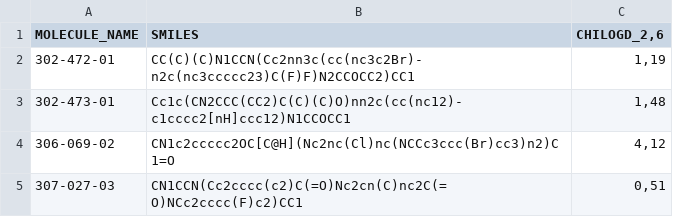
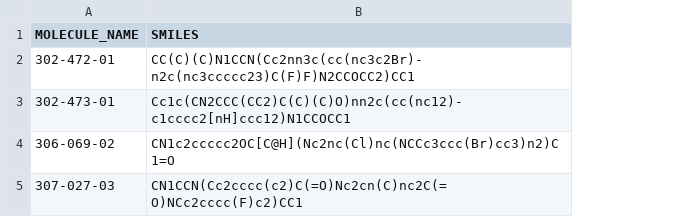
Before and after one commit to Prospero1988/logD_predictor, a CSV file: input_example.csv, drawn as a sheet; the diff names each change by its address in the sheet, - before the commit and + after, or states it on an @@ line.

```diff
--- a/input_example.csv
+++ b/input_example.csv
-column C (CHILOGD_2,6), rows 2-5: 1,19 | 1,48 | 4,12 | 0,51
```
Also changed, not shown: 8 other files.
